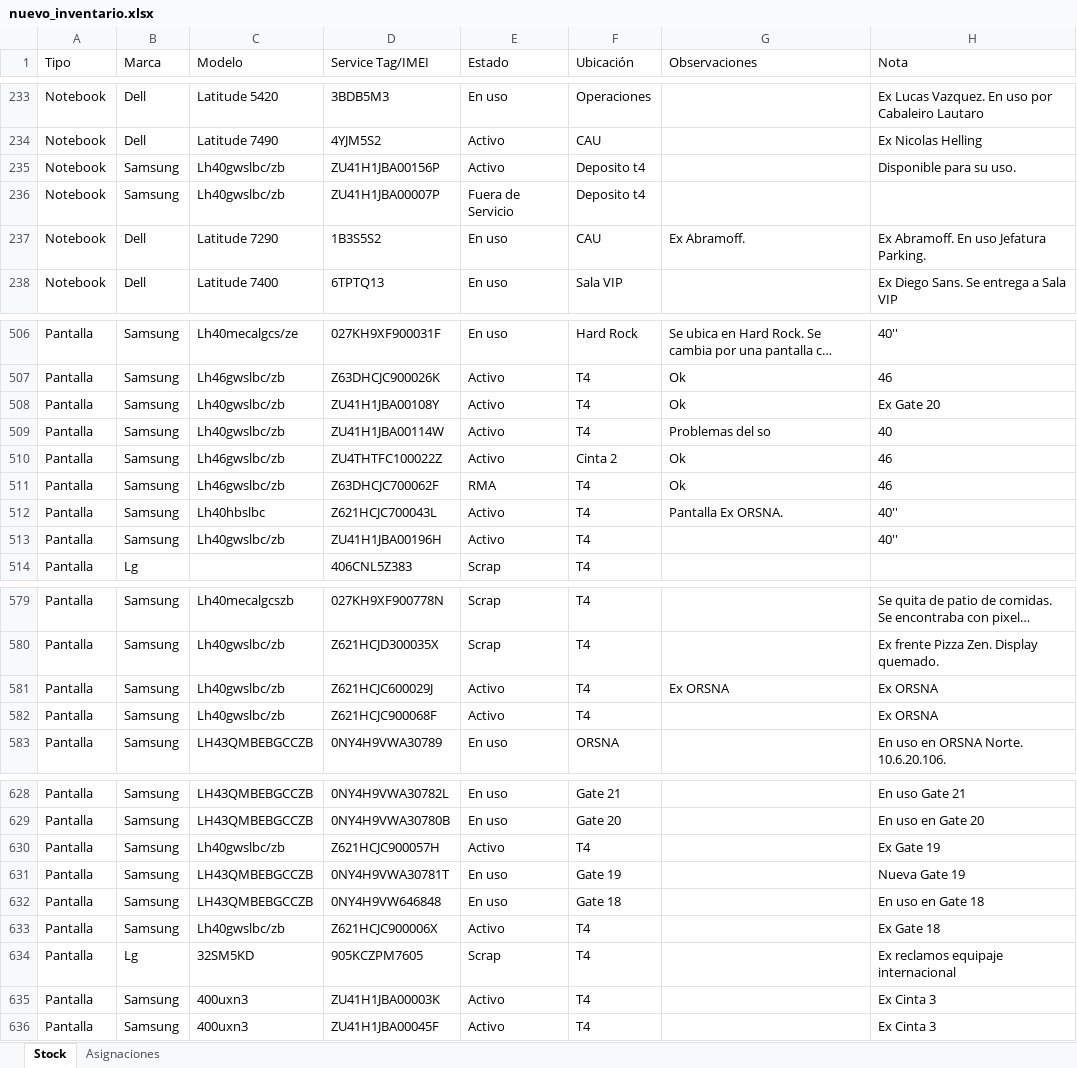
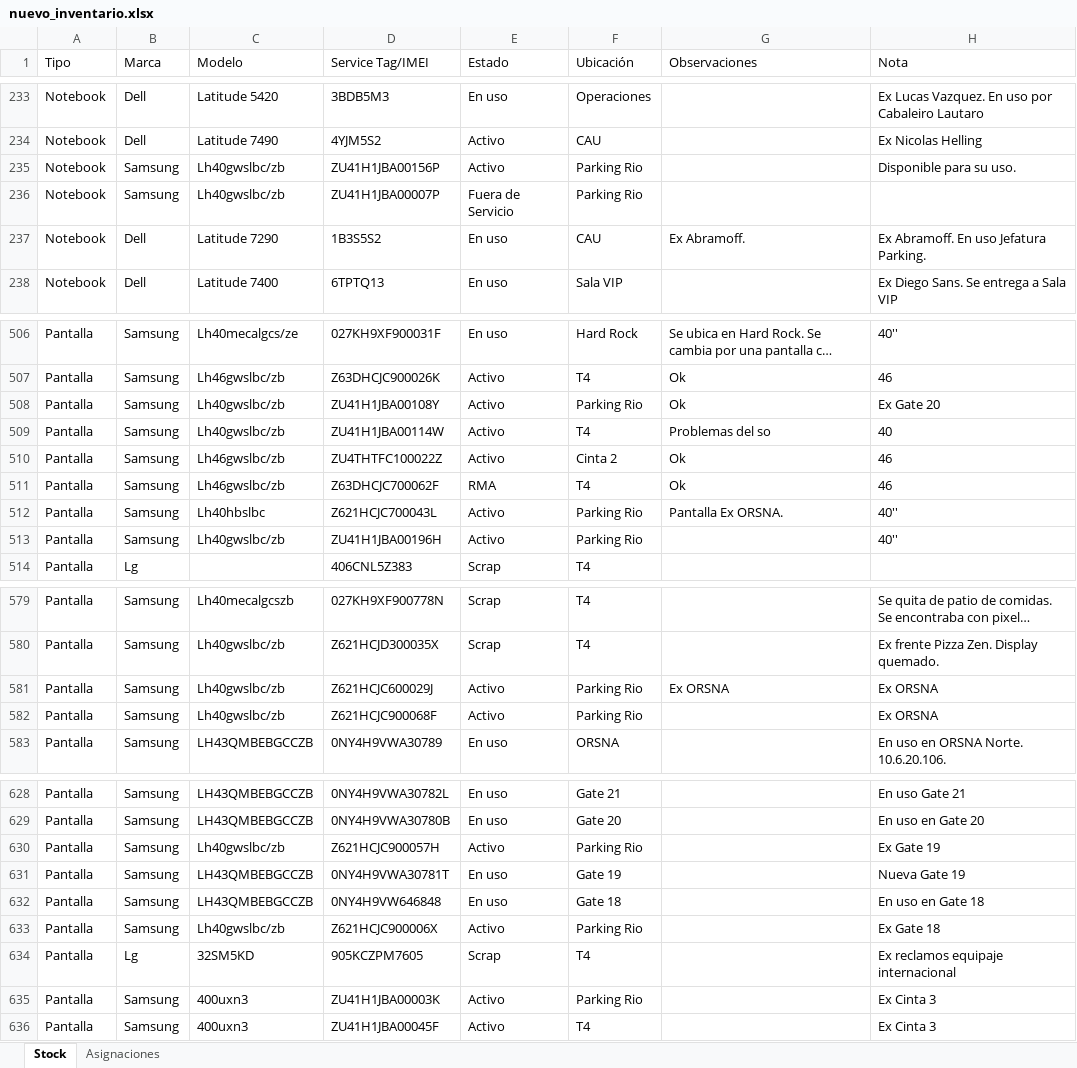
Before and after one commit to nicolasgonzalez98/inventario-aep, an Excel workbook: stockcau/static/nuevo_inventario.xlsx, sheet Stock, drawn as a sheet; only a part is shown, gaps mark what is left out; long unchanged cells end in …; values as stored, in another font and other column widths than the file's, no borders; the diff covers the shown part only; the diff names each change by its address in the sheet, - before the commit and + after, or states it on an @@ line.

```diff
--- a/stockcau/static/nuevo_inventario.xlsx (sheet Stock)
+++ b/stockcau/static/nuevo_inventario.xlsx (sheet Stock)
-F235:F236 (Ubicación): Deposito t4
+F235:F236 (Ubicación): Parking Rio
-F508 (Ubicación): T4
+F508 (Ubicación): Parking Rio
-F512:F513 (Ubicación): T4
+F512:F513 (Ubicación): Parking Rio
-F581:F582 (Ubicación): T4
+F581:F582 (Ubicación): Parking Rio
-F630 (Ubicación): T4
+F630 (Ubicación): Parking Rio
-F633 (Ubicación): T4
+F633 (Ubicación): Parking Rio
-F635 (Ubicación): T4
+F635 (Ubicación): Parking Rio
```
Also changed, not shown: 9 added rows and 28 edited cells elsewhere in this sheet, 1 other file.
